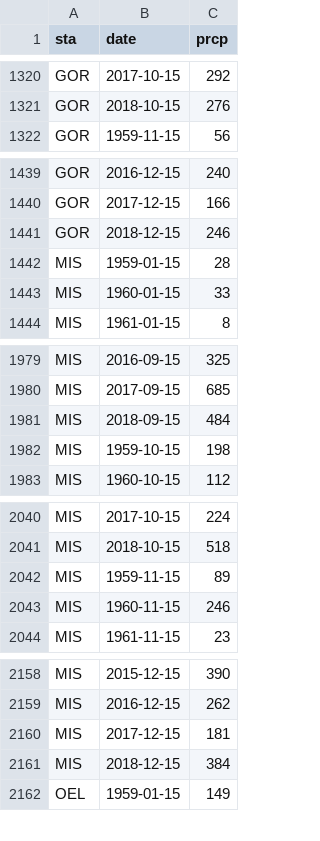
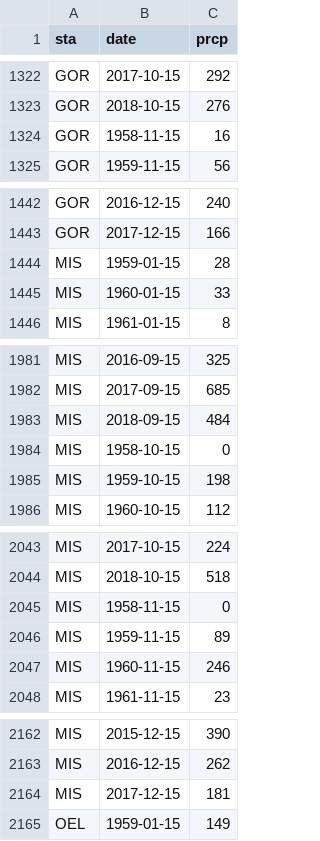
Before and after one commit to cjtinant/eco-drought, a CSV file: data/sta_mon.csv, drawn as a sheet; only a part is shown, gaps mark what is left out; removed rows and columns are numbered as before the commit, all else as after; the diff covers the shown part only; the diff names each change by its address in the sheet, - before the commit and + after, or states it on an @@ line.

```diff
--- a/data/sta_mon.csv
+++ b/data/sta_mon.csv
+row 1324: GOR | 1958-11-15 | 16
-row 1441: GOR | 2018-12-15 | 246
+row 1984: MIS | 1958-10-15 | 0
+row 2045: MIS | 1958-11-15 | 0
-row 2161: MIS | 2018-12-15 | 384
```
Also changed, not shown: 15 added rows and 10 removed rows elsewhere in this file.
